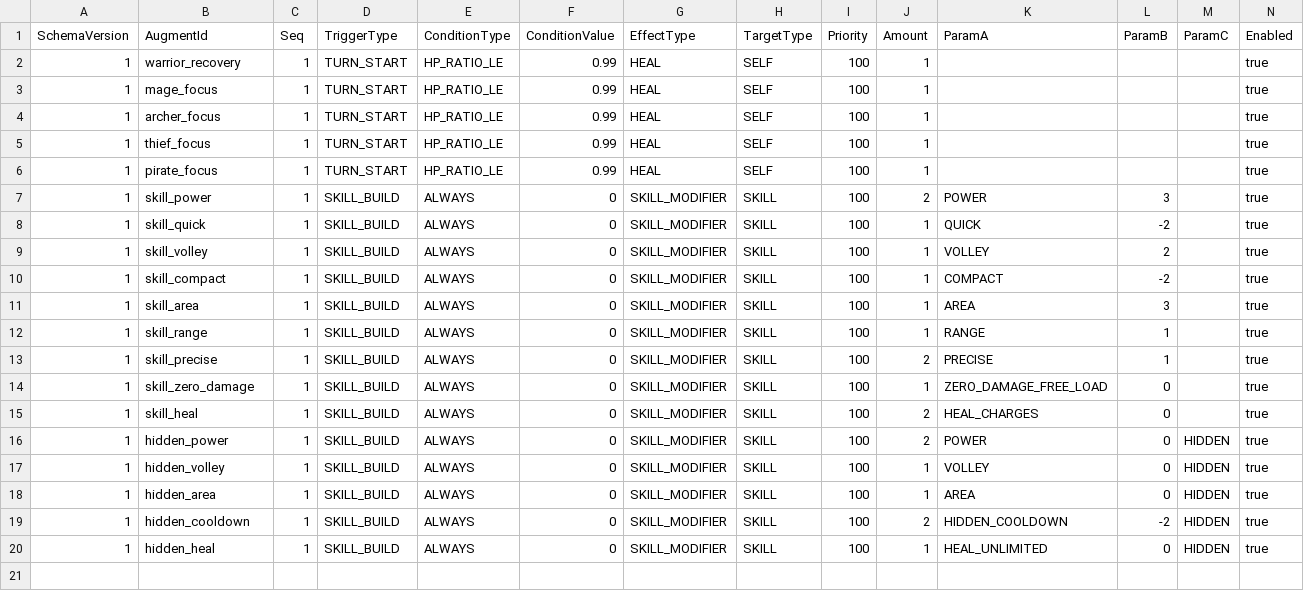
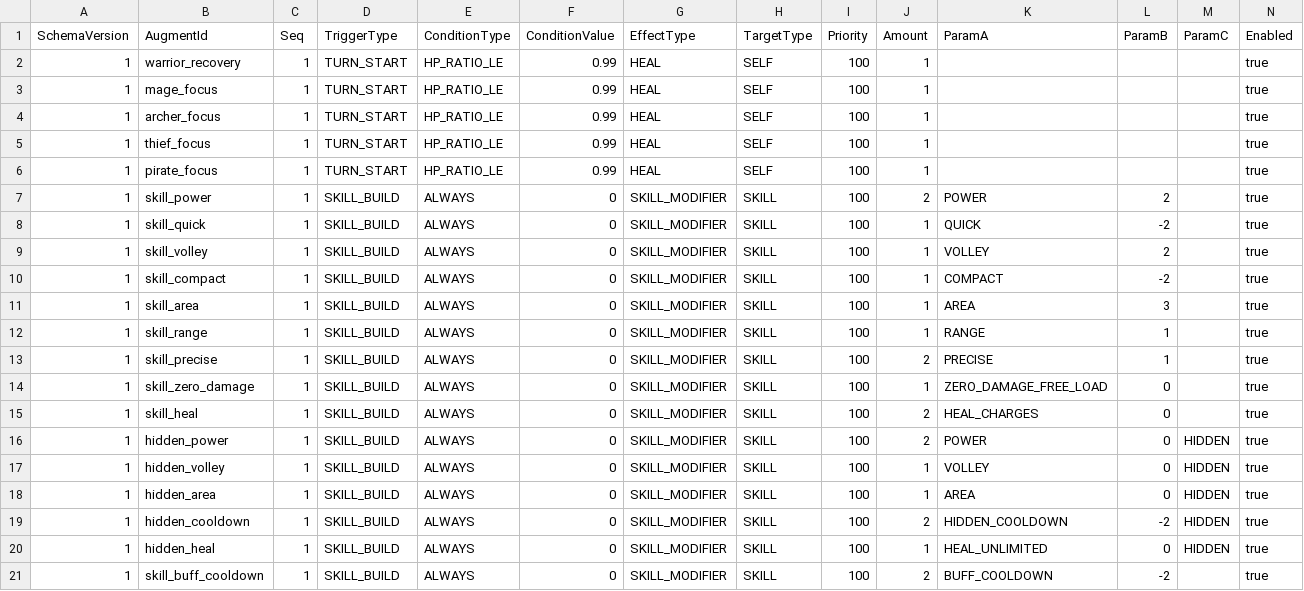
Before and after one commit to MagunMadown/MapleTactics, a CSV file: RootDesk/MyDesk/03_Data/AugmentEffects.csv, drawn as a sheet.

```diff
--- a/RootDesk/MyDesk/03_Data/AugmentEffects.csv
+++ b/RootDesk/MyDesk/03_Data/AugmentEffects.csv
@@ -6,3 +6,3 @@
 1,pirate_focus,1,TURN_START,HP_RATIO_LE,0.99,HEAL,SELF,100,1,,,,true
-1,skill_power,1,SKILL_BUILD,ALWAYS,0,SKILL_MODIFIER,SKILL,100,2,POWER,3,,true
+1,skill_power,1,SKILL_BUILD,ALWAYS,0,SKILL_MODIFIER,SKILL,100,2,POWER,2,,true
 1,skill_quick,1,SKILL_BUILD,ALWAYS,0,SKILL_MODIFIER,SKILL,100,1,QUICK,-2,,true
@@ -20 +20,2 @@
 1,hidden_heal,1,SKILL_BUILD,ALWAYS,0,SKILL_MODIFIER,SKILL,100,1,HEAL_UNLIMITED,0,HIDDEN,true
+1,skill_buff_cooldown,1,SKILL_BUILD,ALWAYS,0,SKILL_MODIFIER,SKILL,100,2,BUFF_COOLDOWN,-2,,true
```
Also changed, not shown: RootDesk/MyDesk/03_Data/AugmentDefinitions.csv, 9 other files.
